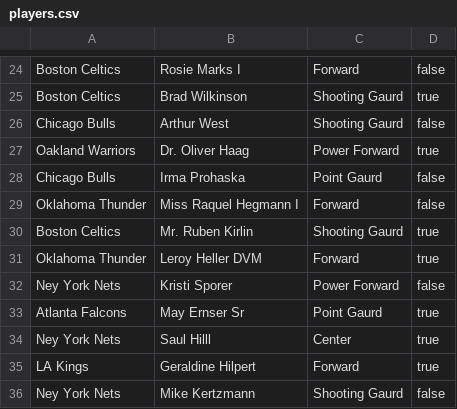
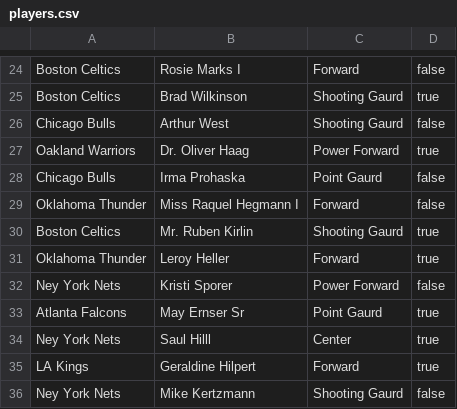
Before and after one commit to DLamarG/Teams_and_Players_OOP, a CSV file: players.csv, drawn as a sheet; only a part is shown, gaps mark what is left out.

```diff
--- a/players.csv
+++ b/players.csv
@@ -30,3 +30,3 @@
 "Boston Celtics","Mr. Ruben Kirlin","Shooting Gaurd","true"
-"Oklahoma Thunder","Leroy Heller DVM","Forward","true"
+"Oklahoma Thunder","Leroy Heller","Forward","true"
 "Ney York Nets","Kristi Sporer","Power Forward","false"
```
Also changed, not shown: 1 other file.
